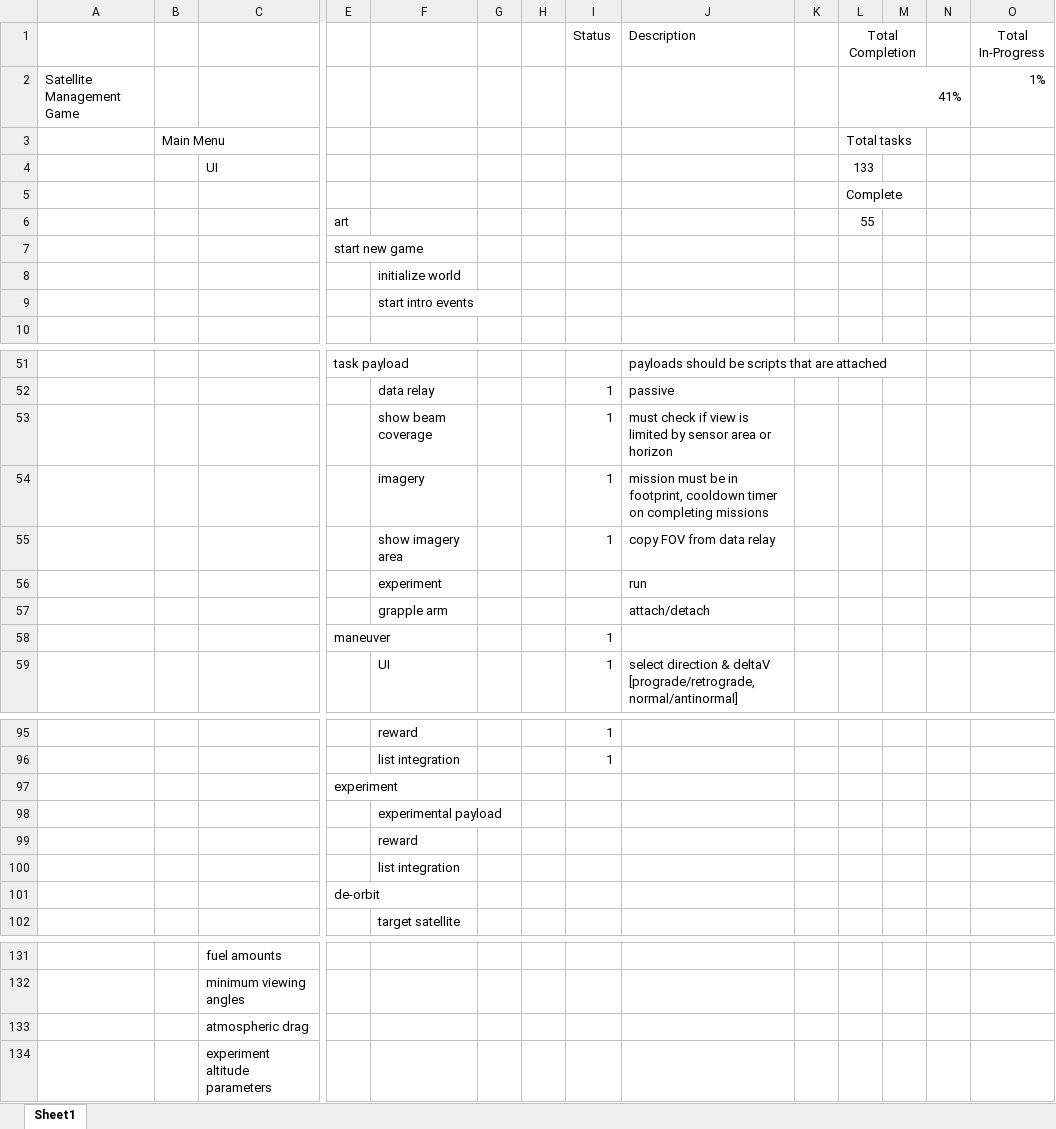
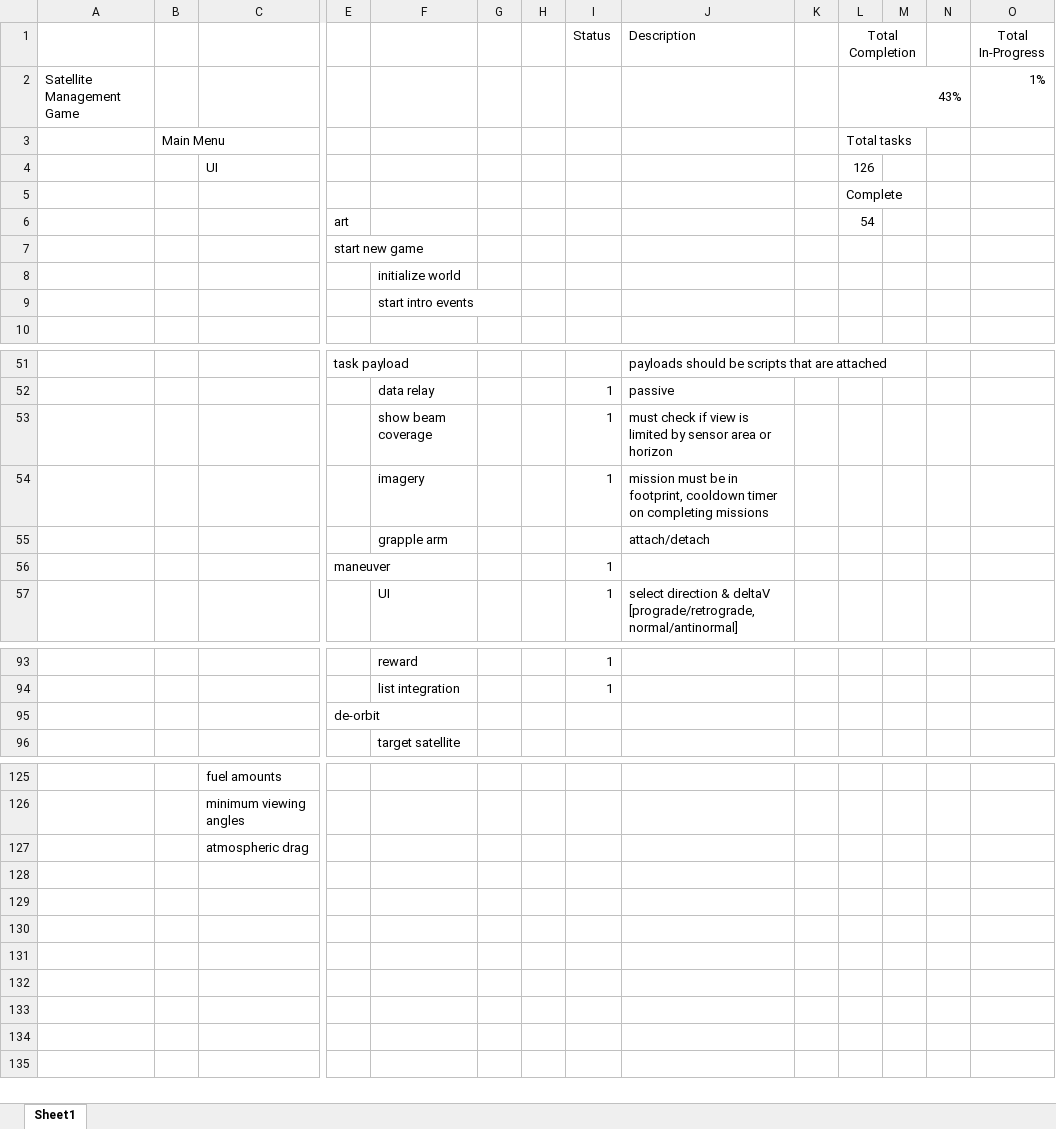
Before and after one commit to akbatt3n/SatManager, an Excel workbook: SatManager Work Breakdown Structure.xlsx, sheet Sheet1, drawn as a sheet; only a part is shown, gaps mark what is left out; values as stored, in another font and other column widths than the file's, no borders; conditional formats and table styles not drawn; rows hold the shown columns only; the diff names each change by its address in the sheet, - before the commit and + after, or states it on an @@ line.

Commit message:
removed experiment missions

```diff
--- a/SatManager Work Breakdown Structure.xlsx (sheet Sheet1)
+++ b/SatManager Work Breakdown Structure.xlsx (sheet Sheet1)
-L2 (Total Completion): 41%
+L2 (Total Completion): 43%
-L4 (Total Completion): 133
+L4 (Total Completion): 126
-L6 (Total Completion): 55
+L6 (Total Completion): 54
-row 55:  |  |  |  | show imagery area |  |  | 1 | copy FOV from data relay
-row 56:  |  |  |  | experiment |  |  |  | run
-row 97:  |  |  | experiment
-row 98:  |  |  |  | experimental payload
-row 99:  |  |  |  | reward
-row 100:  |  |  |  | list integration
-row 134:  |  | experiment altitude parameters
```
Also changed, not shown: formulas that keep their value, 40 other files.
